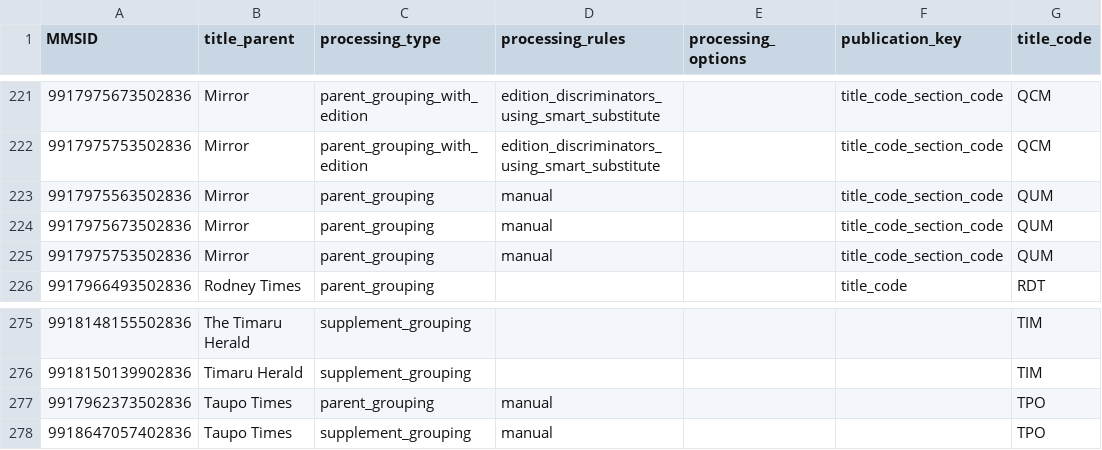
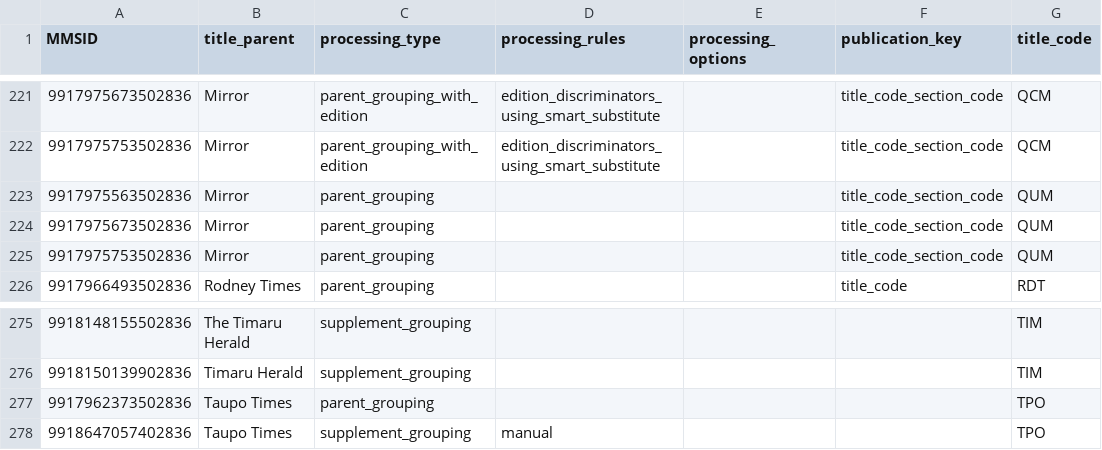
Before and after one commit to NLNZDigitalPreservation/nlnz-tools-sip-generation-fairfax, a CSV file: core/src/main/resources/nz/govt/natlib/tools/sip/generation/fairfax/default-fairfax-import-spreadsheet.csv, drawn as a sheet; only a part is shown, gaps mark what is left out; the diff names each change by its address in the sheet, - before the commit and + after, or states it on an @@ line.

Commit message:
Add manual processing check. QUM, TPO no longer manual.
FairfaxFilesProcessor.groovy:
- Add checkForManualProcessing to the processing stages. This will generate
  a SipProcessingException that ensures that the processing ends up in
  for-review.

default-fairfax-import-(parameters.json|spreadsheet.csv):
- Remove manual processing for title codes QUM (Mirror) and TPO (Taupo Times).

SeriesSequentialTest.groovy:
- Add additional tests to verify that manual processing produces an exception.

```diff
--- a/core/src/main/resources/nz/govt/natlib/tools/sip/generation/fairfax/default-fairfax-import-spreadsheet.csv
+++ b/core/src/main/resources/nz/govt/natlib/tools/sip/generation/fairfax/default-fairfax-import-spreadsheet.csv
-D223:D225 (processing_rules): manual
+D223:D225 (processing_rules): (empty)
-D277 (processing_rules): manual
+D277 (processing_rules): (empty)
```
Also changed, not shown: 3 other files.
